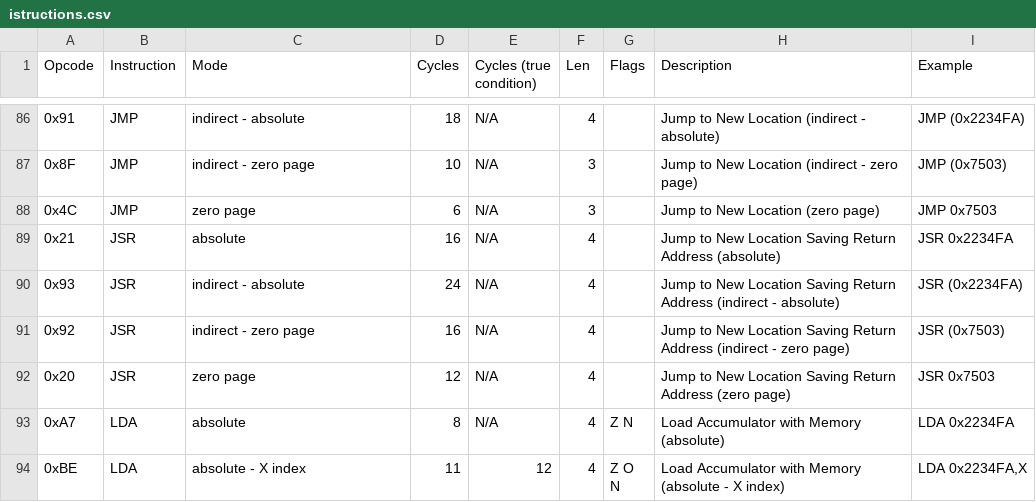
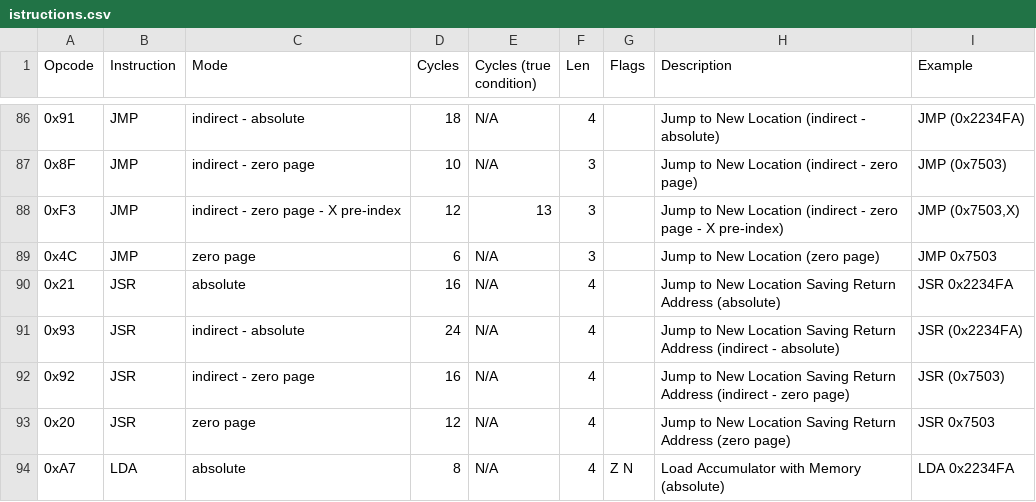
Before and after one commit to vittorio-nardone/custom-sap, a CSV file: istructions.csv, drawn as a sheet; only a part is shown, gaps mark what is left out; the shorter side is filled out with more unchanged rows; the diff names each change by its address in the sheet, - before the commit and + after, or states it on an @@ line.

```diff
--- a/istructions.csv
+++ b/istructions.csv
+row 88: 0xF3 | JMP | indirect - zero page - X pre-index | 12 | 13 | 3 |  | Jump to New Location (indirect - zero page - X pre-index) | JMP (0x7503,X)
```
Also changed, not shown: 29 other files.
